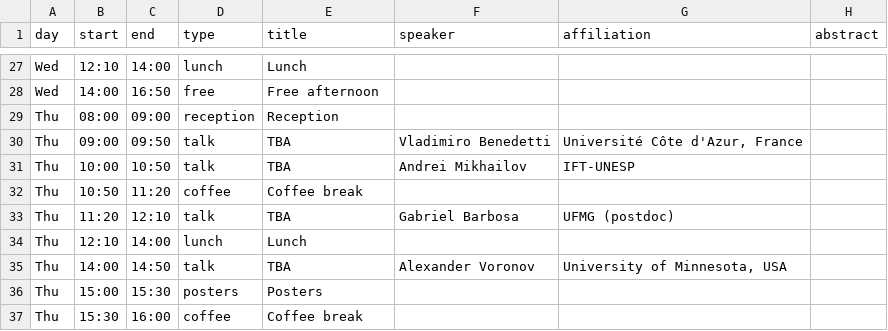
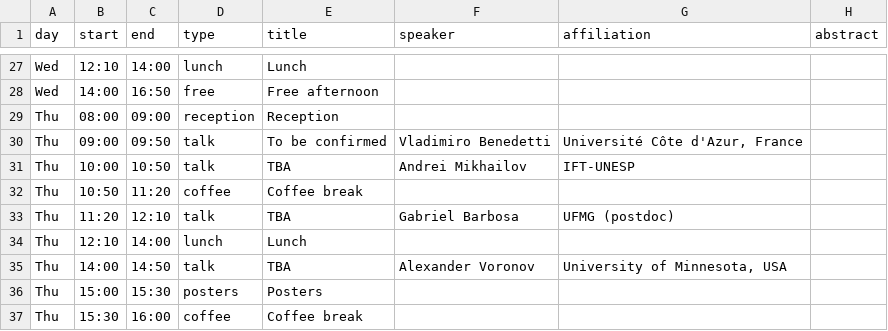
Before and after one commit to folgaufmg/folgaufmg.github.io, a CSV file: data/schedule.csv, drawn as a sheet; only a part is shown, gaps mark what is left out.

```diff
--- a/data/schedule.csv
+++ b/data/schedule.csv
@@ -29,3 +29,3 @@ Wed,14:00,16:50,free,Free afternoon,,,
 Thu,08:00,09:00,reception,Reception,,,
-Thu,09:00,09:50,talk,TBA,Vladimiro Benedetti,"Université Côte d'Azur, France",
+Thu,09:00,09:50,talk,To be confirmed,Vladimiro Benedetti,"Université Côte d'Azur, France",
 Thu,10:00,10:50,talk,TBA,Andrei Mikhailov,IFT-UNESP,
```
Also changed, not shown: 2 other files.
